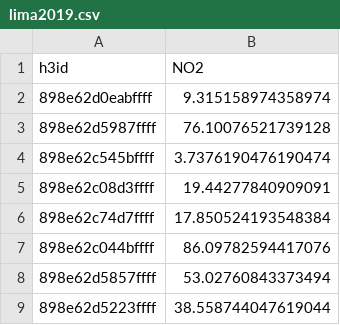
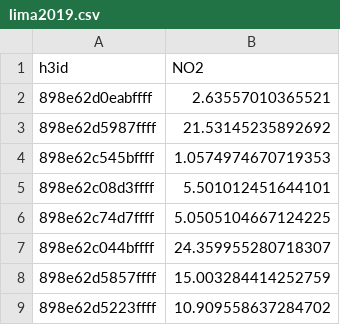
Before and after one commit to mcf1110/smart-cities-pollution, a CSV file: data/Lima/lima2019.csv, drawn as a sheet.

```diff
--- a/data/Lima/lima2019.csv
+++ b/data/Lima/lima2019.csv
@@ -1,9 +1,9 @@
 h3id,NO2
-898e62d0eabffff,9.315158974358974
-898e62d5987ffff,76.10076521739128
-898e62c545bffff,3.7376190476190474
-898e62c08d3ffff,19.44277840909091
-898e62c74d7ffff,17.850524193548384
-898e62c044bffff,86.09782594417076
-898e62d5857ffff,53.02760843373494
-898e62d5223ffff,38.558744047619044
+898e62d0eabffff,2.63557010365521
+898e62d5987ffff,21.53145235892692
+898e62c545bffff,1.0574974670719353
+898e62c08d3ffff,5.501012451644101
+898e62c74d7ffff,5.0505104667124225
+898e62c044bffff,24.359955280718307
+898e62d5857ffff,15.003284414252759
+898e62d5223ffff,10.909558637284702
```
Also changed, not shown: 4 other files.
